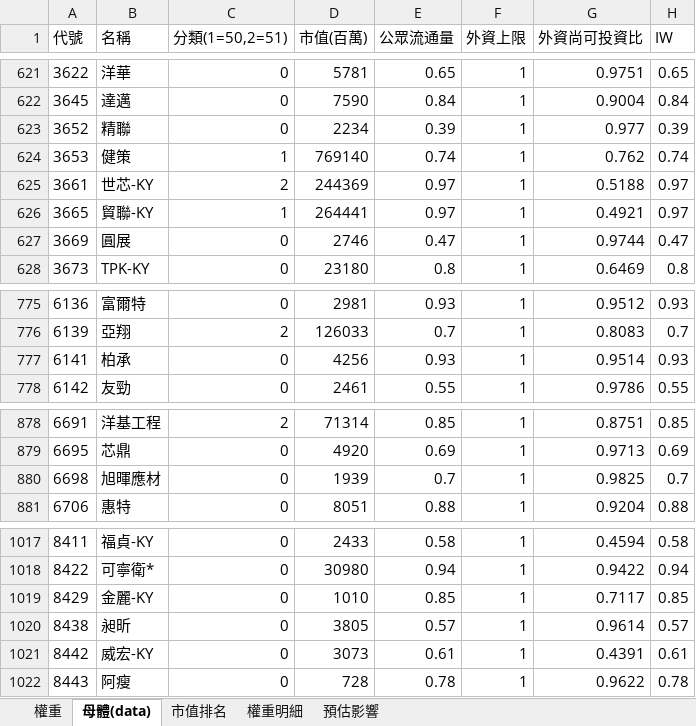
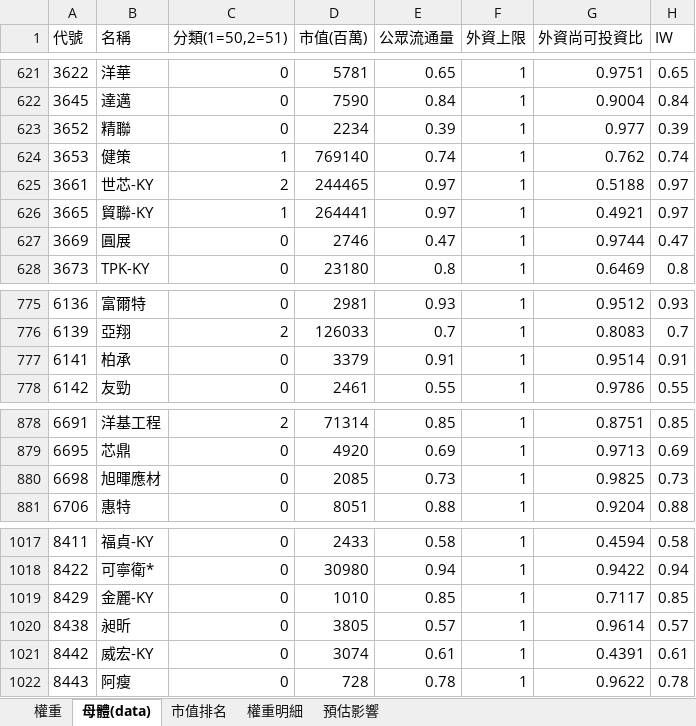
Before and after one commit to Jagon7/jagon-space-station, an Excel workbook: data/rebalance/pred/0050.xlsx, sheet 母體(data), drawn as a sheet; only a part is shown, gaps mark what is left out; values as stored, in another font and other column widths than the file's, no borders; the diff names each change by its address in the sheet, - before the commit and + after, or states it on an @@ line.

```diff
--- a/data/rebalance/pred/0050.xlsx (sheet 母體(data))
+++ b/data/rebalance/pred/0050.xlsx (sheet 母體(data))
-D625 (市值(百萬)): 244369
+D625 (市值(百萬)): 244465
-D777 (市值(百萬)): 4256
+D777 (市值(百萬)): 3379
-E777 (公眾流通量): 0.93
+E777 (公眾流通量): 0.91
-H777 (IW): 0.93
+H777 (IW): 0.91
-D880 (市值(百萬)): 1939
+D880 (市值(百萬)): 2085
-E880 (公眾流通量): 0.7
+E880 (公眾流通量): 0.73
-H880 (IW): 0.7
+H880 (IW): 0.73
-D1021 (市值(百萬)): 3073
+D1021 (市值(百萬)): 3074
```
Also changed, not shown: sheet 市值排名, data/rebalance/pred/0051.xlsx, data/rebalance/pred/0056.xlsx, 14 other files.
